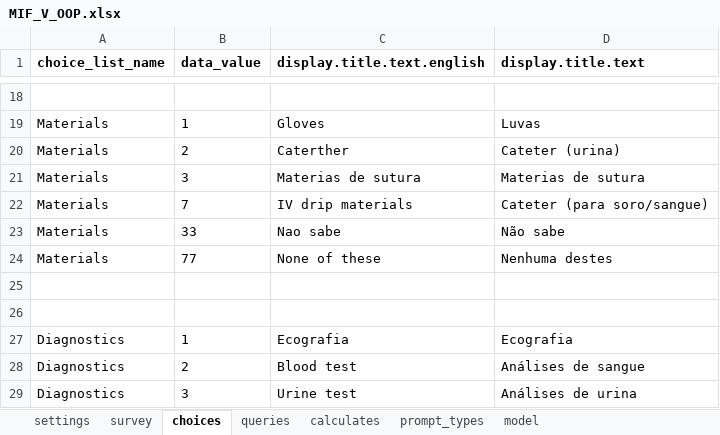
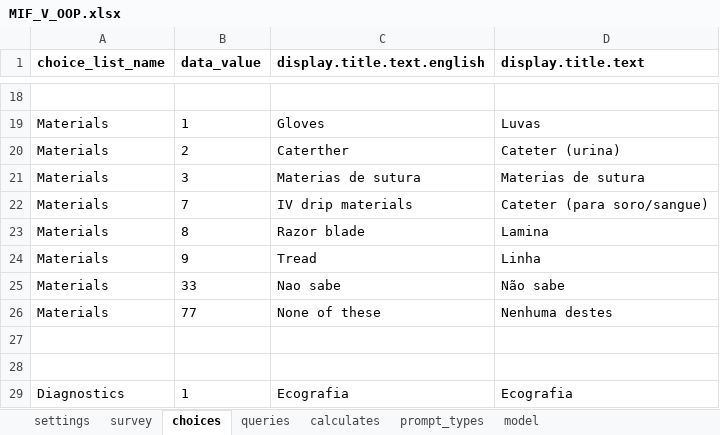
Before and after one commit to BandimHealthProject/Equipa, an Excel workbook: app/config/tables/MIF_V_OOP/forms/MIF_V_OOP/MIF_V_OOP.xlsx, sheet choices, drawn as a sheet; only a part is shown, gaps mark what is left out; the shorter side is filled out with more unchanged rows; values as stored, in another font and other column widths than the file's, no borders; the diff names each change by its address in the sheet, - before the commit and + after, or states it on an @@ line.

Commit message:
added lamina/linha

```diff
--- a/app/config/tables/MIF_V_OOP/forms/MIF_V_OOP/MIF_V_OOP.xlsx (sheet choices)
+++ b/app/config/tables/MIF_V_OOP/forms/MIF_V_OOP/MIF_V_OOP.xlsx (sheet choices)
+row 23: Materials | 8 | Razor blade | Lamina
+row 24: Materials | 9 | Tread | Linha
```
Also changed, not shown: 2 other files.
